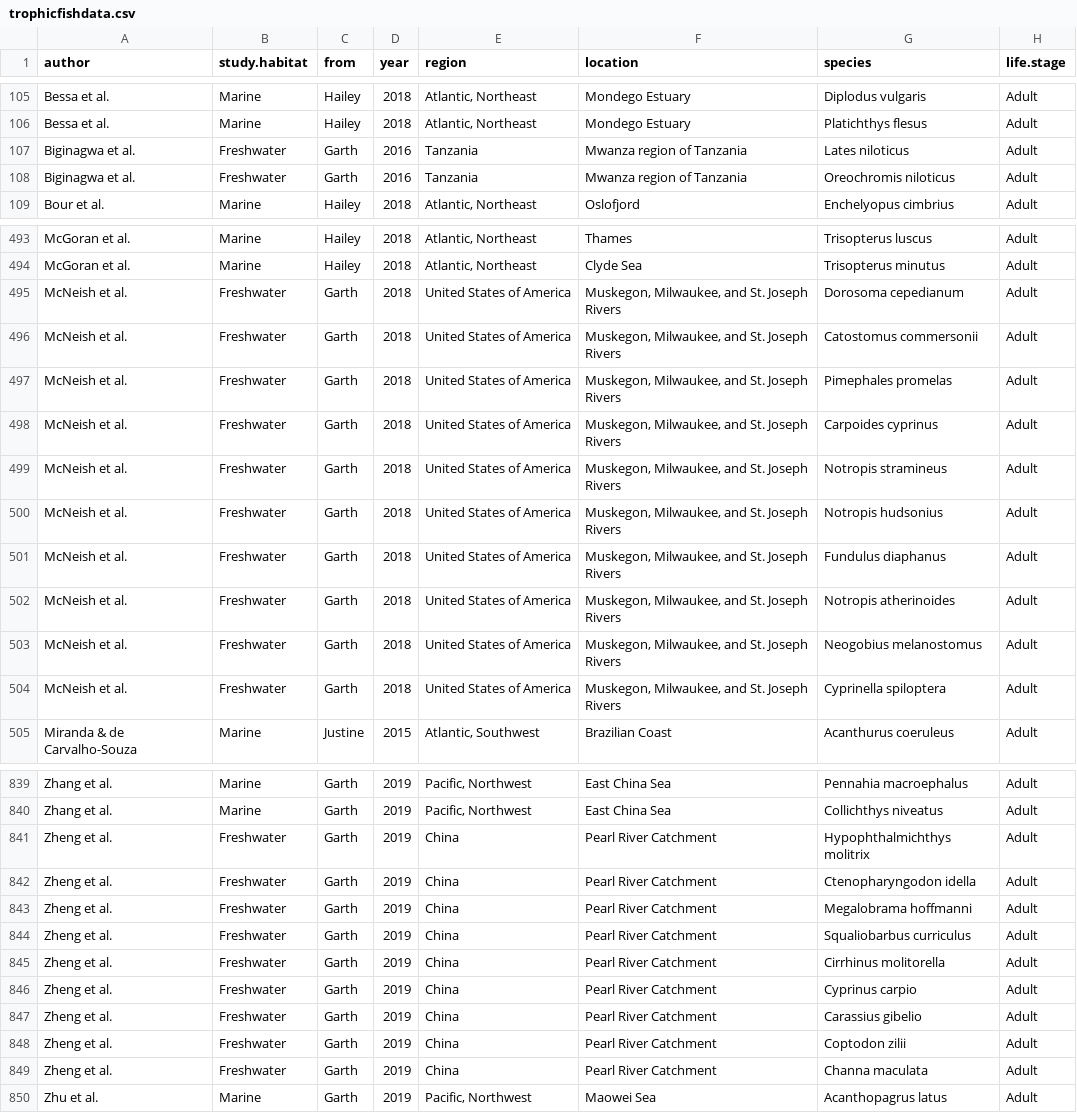
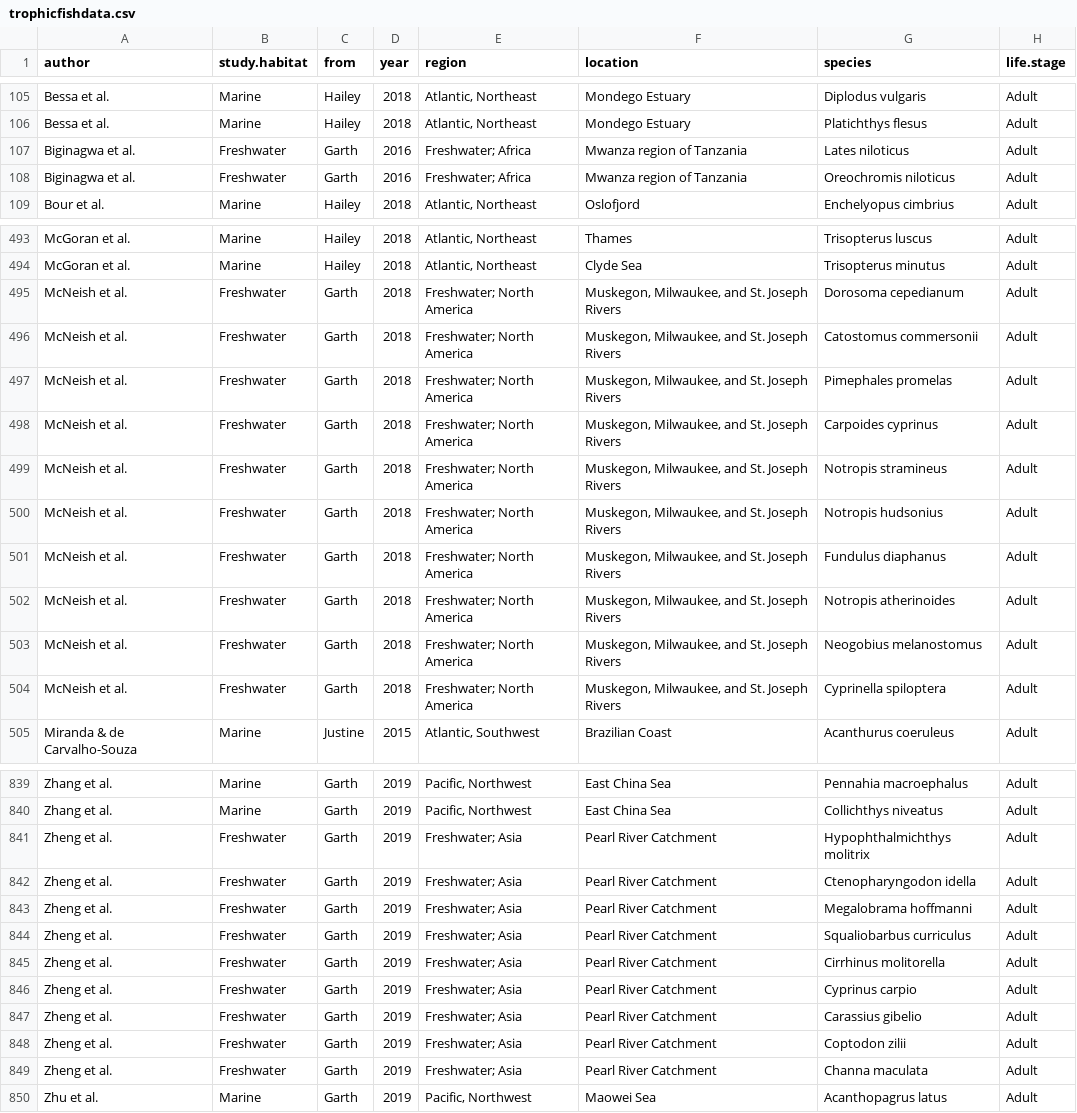
Before and after one commit to GCov/A-Bayesian-analysis-of-the-factors-determining-microplastics-ingestion-in-fishes, a CSV file: trophicfishdata.csv, drawn as a sheet; only a part is shown, gaps mark what is left out; the diff covers the shown part only; the diff names each change by its address in the sheet, - before the commit and + after, or states it on an @@ line.

```diff
--- a/trophicfishdata.csv
+++ b/trophicfishdata.csv
-E107:E108 (region): Tanzania
+E107:E108 (region): Freshwater; Africa
-E495:E504 (region): United States of America
+E495:E504 (region): Freshwater; North America
-E841:E849 (region): China
+E841:E849 (region): Freshwater; Asia
```
Also changed, not shown: 53 edited cells elsewhere in this file, 4 other files.
